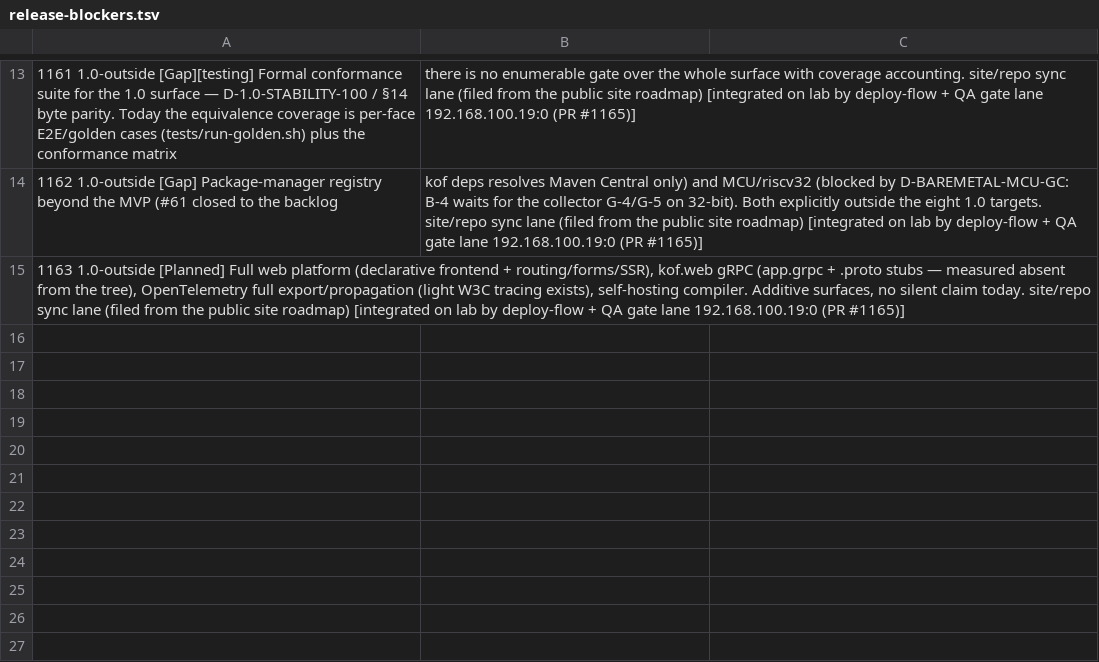
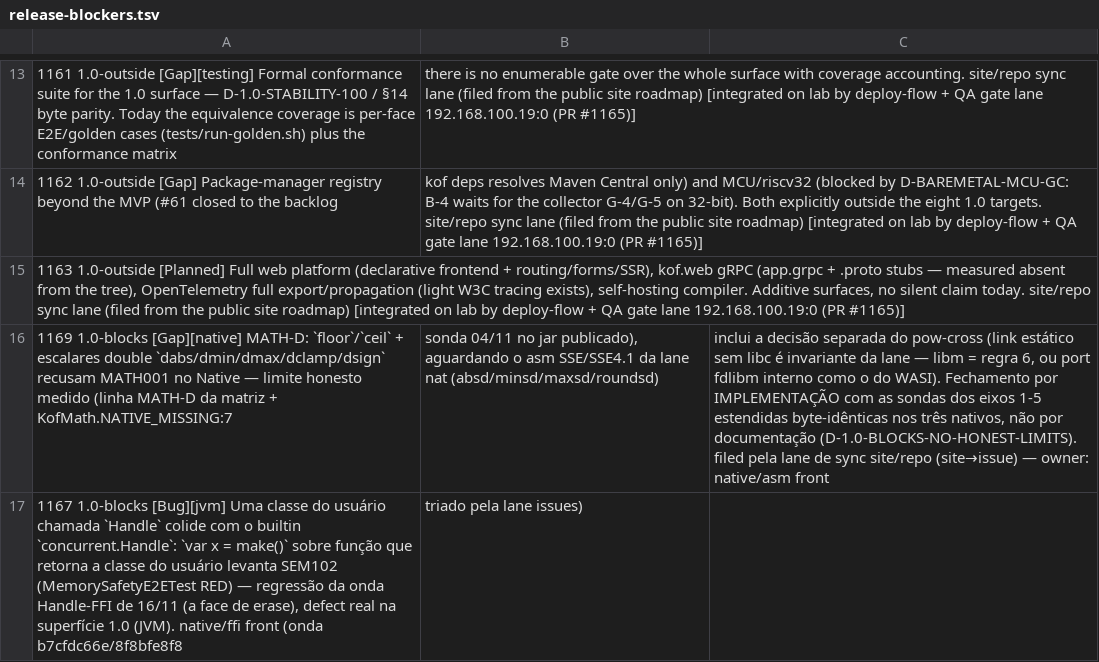
Before and after one commit to KofLang/Kof4j, a TSV file: scripts/release-blockers.tsv, drawn as a sheet; only a part is shown, gaps mark what is left out; the diff names each change by its address in the sheet, - before the commit and + after, or states it on an @@ line.

Commit message:
docs(ledger): classify #1167 (Handle-name collision — regression of the Handle-FFI wave) and #1169 (MATH-D native floor/ceil + double scalars, filed by the site-sync sweep per D-1.0-BLOCKS-NO-HONEST-LIMITS)
Both open issues carry the 1.0-blocks label but had no ledger row — check_release_blockers
was heading for LEDGER-MISSING (rc=1). Rows reconcile labels with documented reasons and
owners; gate re-run: rc=0 classify (4 open 1.0-blocks: #1134/#1135/#1167/#1169), anchors
rc=0. #1167 owner: the native/ffi front (wave b7cfdc66e/8f8bfe8f8); #1169 owner: the
native/asm front (SSE/SSE4.1 asm + the pow-cross rule-6 decision).

```diff
--- a/scripts/release-blockers.tsv
+++ b/scripts/release-blockers.tsv
+row 16: 1169 1.0-blocks [Gap][native] MATH-D: `floor`/`ceil` + escalares double `dabs/dmin/dmax/dclamp/dsign` recusam MATH001 no Native — limite honesto medido (linha MATH-D da matriz + KofMath.NATIVE_MISSING:7 | sonda 04/11 no jar publicado), aguardando o asm SSE/SSE4.1 da lane nat (absd/minsd/maxsd/roundsd) | inclui a decisão separada do pow-cross (link estático sem libc é invariante da lane — libm = regra 6, ou port fdlibm interno como o do WASI). Fechamento por IMPLEMENTAÇÃO com as sondas dos eixos 1-5 estendidas byte-idênticas nos três nativos, não por documentação (D-1.0-BLOCKS-NO-HONEST-LIMITS). filed pela lane de sync site/repo (site→issue) — owner: native/asm front
+row 17: 1167 1.0-blocks [Bug][jvm] Uma classe do usuário chamada `Handle` colide com o builtin `concurrent.Handle`: `var x = make()` sobre função que retorna a classe do usuário levanta SEM102 (MemorySafetyE2ETest RED) — regressão da onda Handle-FFI de 16/11 (a face de erase), defect real na superfície 1.0 (JVM). native/ffi front (onda b7cfdc66e/8f8bfe8f8 | triado pela lane issues)
```
